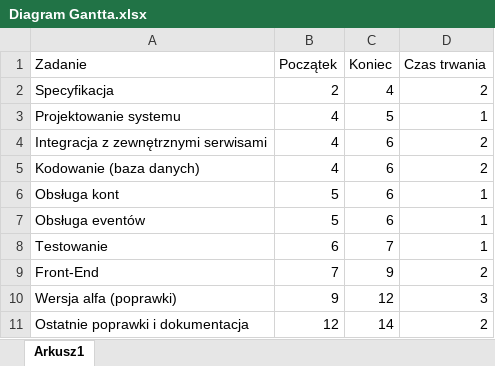
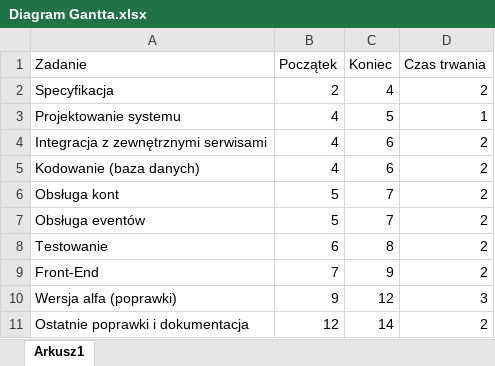
Before and after one commit to Filip134/move-up, an Excel workbook: Specyfikacja/Diagram Gantta.xlsx, sheet Arkusz1, drawn as a sheet; values as stored, in another font and other column widths than the file's, no borders; charts and pictures not drawn; the diff names each change by its address in the sheet, - before the commit and + after, or states it on an @@ line.

Commit message:
Wydłużony czas niektórych zadań z 1 do 2 tygodni.

```diff
--- a/Specyfikacja/Diagram Gantta.xlsx (sheet Arkusz1)
+++ b/Specyfikacja/Diagram Gantta.xlsx (sheet Arkusz1)
-C6:C7 (Koniec): 6
+C6:C7 (Koniec): 7
-D6:D8 (Czas trwania): 1
+D6:D8 (Czas trwania): 2
-C8 (Koniec): 7
+C8 (Koniec): 8
```
Also changed, not shown: charts or pictures.
